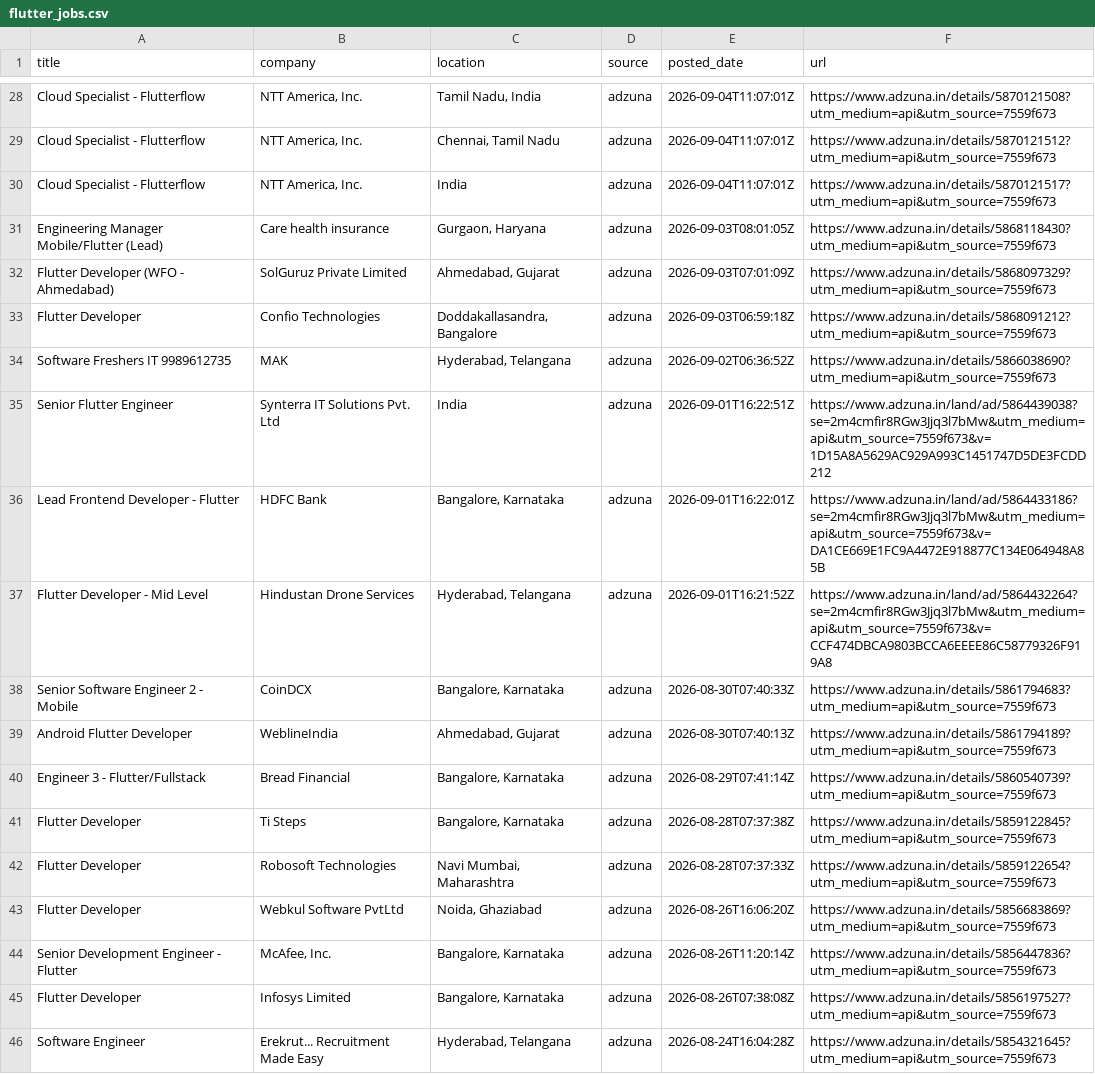
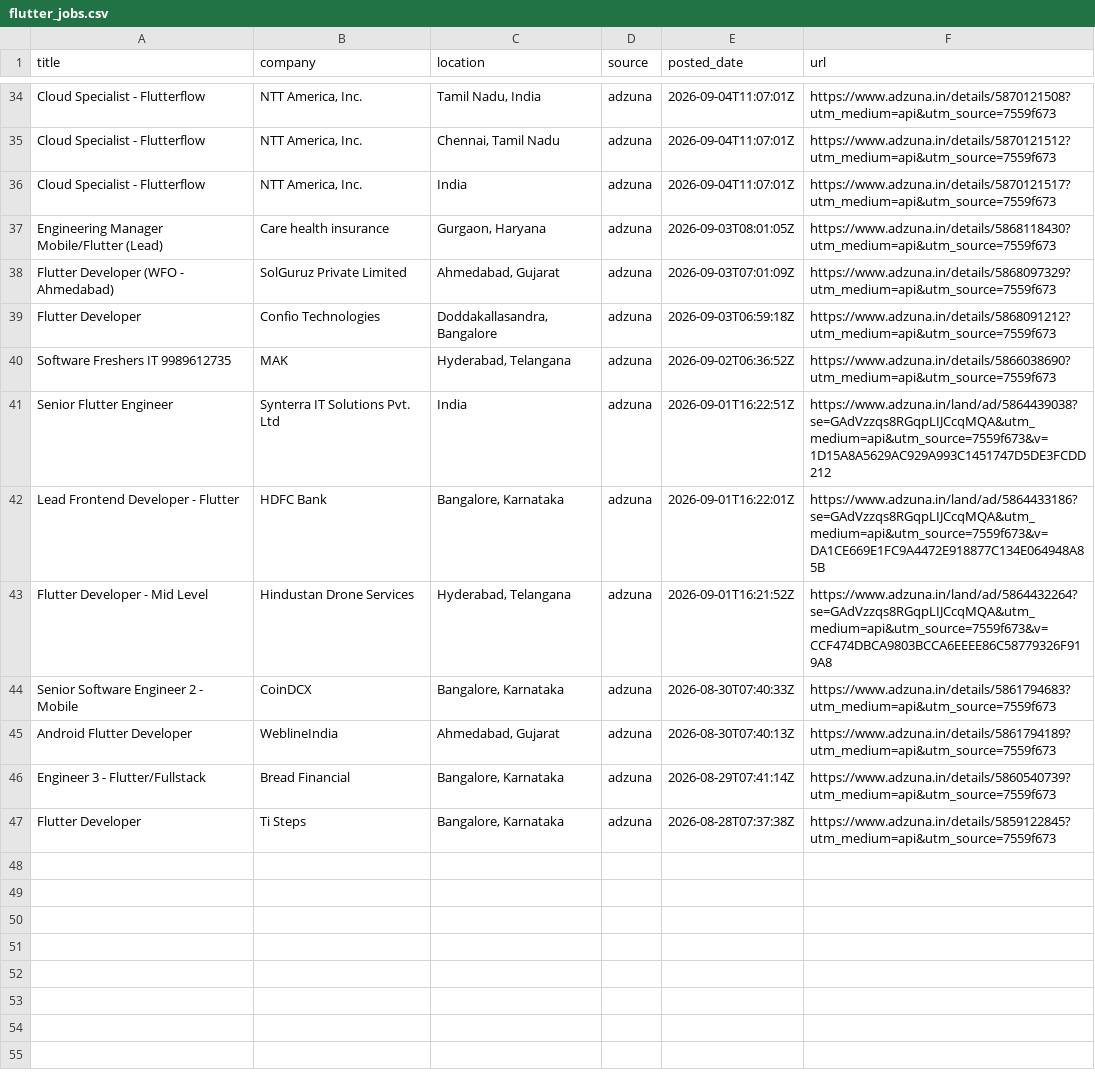
Before and after one commit to jatin-web/flutter-jobs-finder, a CSV file: output/flutter_jobs.csv, drawn as a sheet; only a part is shown, gaps mark what is left out; the diff covers the shown part only.

```diff
--- a/output/flutter_jobs.csv
+++ b/output/flutter_jobs.csv
@@ -34,5 +40,5 @@ Flutter Developer,Confio Technologies,"Doddakallasandra, Bangalore",adzuna,2026-
 Software Freshers IT 9989612735,MAK,"Hyderabad, Telangana",adzuna,2026-09-02T06:36:52Z,https://www.adzuna.in/details/5866038690?utm_medium=api&utm_source=7559f673
-Senior Flutter Engineer,Synterra IT Solutions Pvt. Ltd,India,adzuna,2026-09-01T16:22:51Z,https://www.adzuna.in/land/ad/5864439038?se=2m4cmfir8RGw3Jjq3l7bMw&utm_medium=api&utm_source=7559f673&v=1D15A8A5629AC929A993C1451747D5DE3FCDD212
-Lead Frontend Developer - Flutter,HDFC Bank,"Bangalore, Karnataka",adzuna,2026-09-01T16:22:01Z,https://www.adzuna.in/land/ad/5864433186?se=2m4cmfir8RGw3Jjq3l7bMw&utm_medium=api&utm_source=7559f673&v=DA1CE669E1FC9A4472E918877C134E064948A85B
-Flutter Developer - Mid Level,Hindustan Drone Services,"Hyderabad, Telangana",adzuna,2026-09-01T16:21:52Z,https://www.adzuna.in/land/ad/5864432264?se=2m4cmfir8RGw3Jjq3l7bMw&utm_medium=api&utm_source=7559f673&v=CCF474DBCA9803BCCA6EEEE86C58779326F919A8
+Senior Flutter Engineer,Synterra IT Solutions Pvt. Ltd,India,adzuna,2026-09-01T16:22:51Z,https://www.adzuna.in/land/ad/5864439038?se=GAdVzzqs8RGqpLIJCcqMQA&utm_medium=api&utm_source=7559f673&v=1D15A8A5629AC929A993C1451747D5DE3FCDD212
+Lead Frontend Developer - Flutter,HDFC Bank,"Bangalore, Karnataka",adzuna,2026-09-01T16:22:01Z,https://www.adzuna.in/land/ad/5864433186?se=GAdVzzqs8RGqpLIJCcqMQA&utm_medium=api&utm_source=7559f673&v=DA1CE669E1FC9A4472E918877C134E064948A85B
+Flutter Developer - Mid Level,Hindustan Drone Services,"Hyderabad, Telangana",adzuna,2026-09-01T16:21:52Z,https://www.adzuna.in/land/ad/5864432264?se=GAdVzzqs8RGqpLIJCcqMQA&utm_medium=api&utm_source=7559f673&v=CCF474DBCA9803BCCA6EEEE86C58779326F919A8
 Senior Software Engineer 2 - Mobile,CoinDCX,"Bangalore, Karnataka",adzuna,2026-08-30T07:40:33Z,https://www.adzuna.in/details/5861794683?utm_medium=api&utm_source=7559f673
@@ -41,6 +47 @@ Engineer 3 - Flutter/Fullstack,Bread Financial,"Bangalore, Karnataka",adzuna,202
 Flutter Developer,Ti Steps,"Bangalore, Karnataka",adzuna,2026-08-28T07:37:38Z,https://www.adzuna.in/details/5859122845?utm_medium=api&utm_source=7559f673
-Flutter Developer,Robosoft Technologies,"Navi Mumbai, Maharashtra",adzuna,2026-08-28T07:37:33Z,https://www.adzuna.in/details/5859122654?utm_medium=api&utm_source=7559f673
-Flutter Developer,Webkul Software PvtLtd,"Noida, Ghaziabad",adzuna,2026-08-26T16:06:20Z,https://www.adzuna.in/details/5856683869?utm_medium=api&utm_source=7559f673
-Senior Development Engineer - Flutter,"McAfee, Inc.","Bangalore, Karnataka",adzuna,2026-08-26T11:20:14Z,https://www.adzuna.in/details/5856447836?utm_medium=api&utm_source=7559f673
-Flutter Developer,Infosys Limited,"Bangalore, Karnataka",adzuna,2026-08-26T07:38:08Z,https://www.adzuna.in/details/5856197527?utm_medium=api&utm_source=7559f673
-Software Engineer,Erekrut... Recruitment Made Easy,"Hyderabad, Telangana",adzuna,2026-08-24T16:04:28Z,https://www.adzuna.in/details/5854321645?utm_medium=api&utm_source=7559f673
```
Also changed, not shown: 7 added rows, 1 removed row and 8 edited cells elsewhere in this file, 6 other files.
